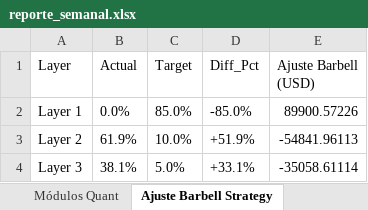
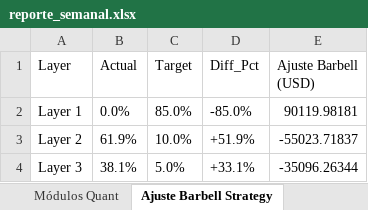
Before and after one commit to pseitler/River-Plate-Alpha, an Excel workbook: public/reporte_semanal.xlsx, sheet Ajuste Barbell Strategy, drawn as a sheet; values as stored, in another font and other column widths than the file's, no borders; the diff names each change by its address in the sheet, - before the commit and + after, or states it on an @@ line.

```diff
--- a/public/reporte_semanal.xlsx (sheet Ajuste Barbell Strategy)
+++ b/public/reporte_semanal.xlsx (sheet Ajuste Barbell Strategy)
-E2 (Ajuste Barbell (USD)): 89900.57226
+E2 (Ajuste Barbell (USD)): 90119.98181
-E3 (Ajuste Barbell (USD)): -54841.96113
+E3 (Ajuste Barbell (USD)): -55023.71837
-E4 (Ajuste Barbell (USD)): -35058.61114
+E4 (Ajuste Barbell (USD)): -35096.26344
```
Also changed, not shown: sheet Control de Riesgo, sheet Posiciones Ledger, sheet Rendimientos, sheet Módulos Quant, 1 other file.
